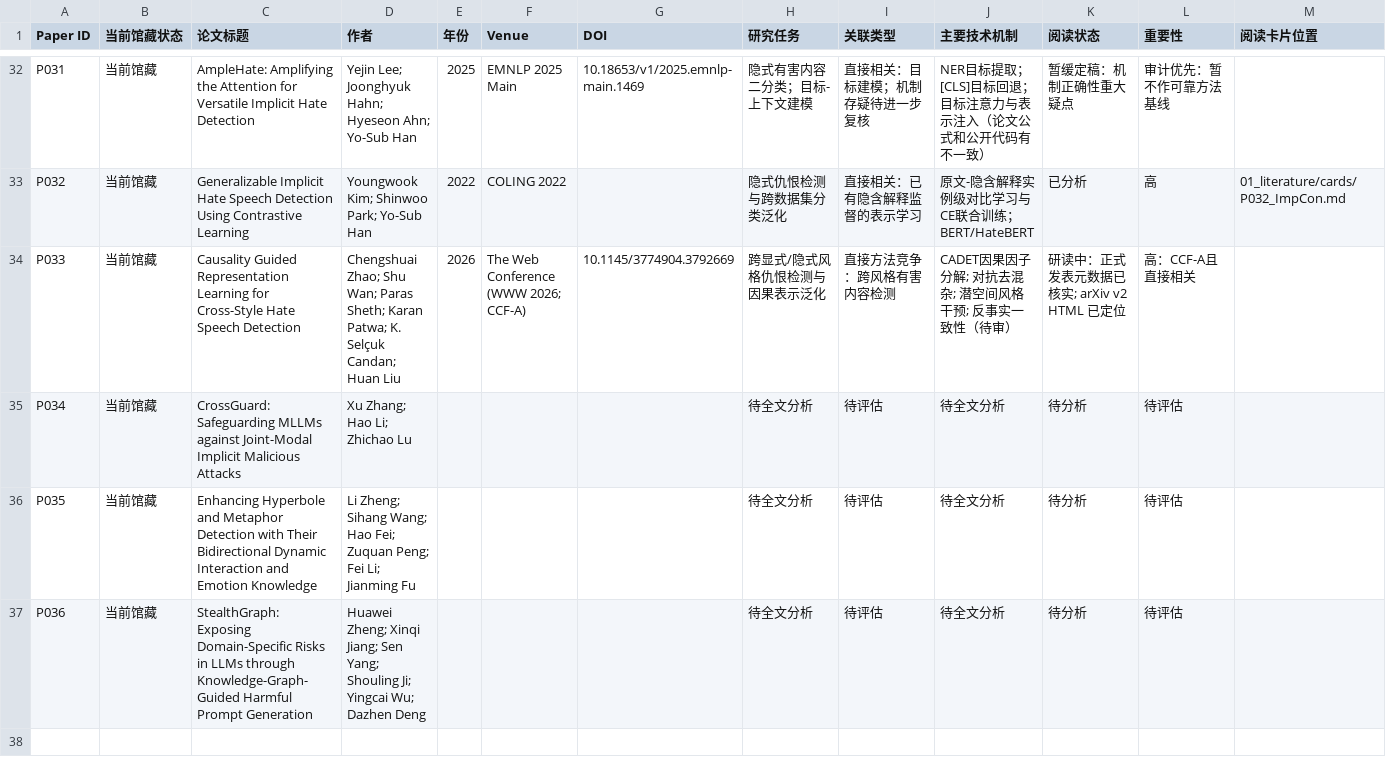
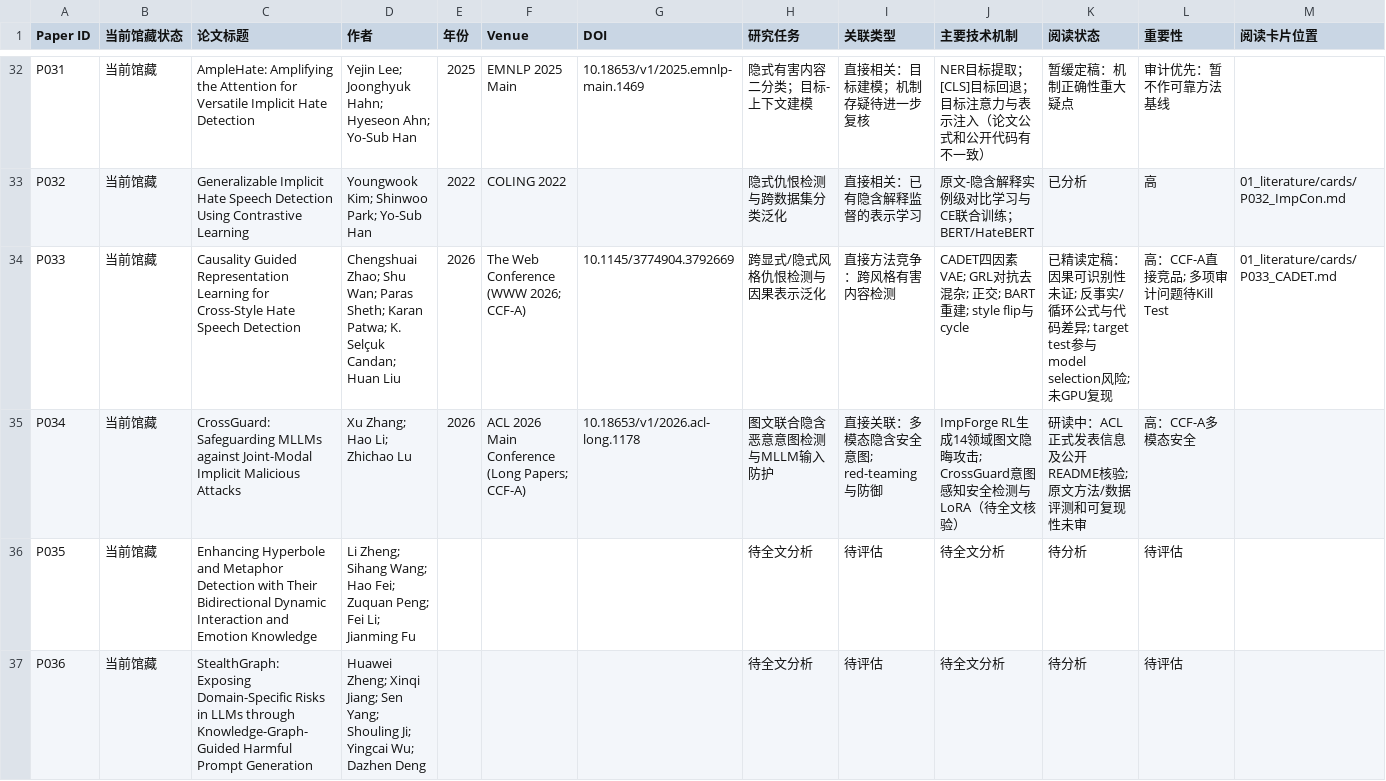
Before and after one commit to YuSun-WK/implicit-content-research, a CSV file: 01_literature/papers.csv, drawn as a sheet; only a part is shown, gaps mark what is left out.

Commit message:
docs: mark P033 final and register P034 ACL 2026 reading

```diff
--- a/01_literature/papers.csv
+++ b/01_literature/papers.csv
@@ -33,4 +33,4 @@ P031,当前馆藏,AmpleHate: Amplifying the Attention for Versatile Implicit Hat
 P032,当前馆藏,Generalizable Implicit Hate Speech Detection Using Contrastive Learning,Youngwook Kim; Shinwoo Park; Yo-Sub Han,2022,COLING 2022,,隐式仇恨检测与跨数据集分类泛化,直接相关：已有隐含解释监督的表示学习,原文-隐含解释实例级对比学习与CE联合训练；BERT/HateBERT,已分析,高,01_literature/cards/P032_ImpCon.md
-P033,当前馆藏,Causality Guided Representation Learning for Cross-Style Hate Speech Detection,Chengshuai Zhao; Shu Wan; Paras Sheth; Karan Patwa; K. Selçuk Candan; Huan Liu,2026,The Web Conference (WWW 2026; CCF-A),10.1145/3774904.3792669,跨显式/隐式风格仇恨检测与因果表示泛化,直接方法竞争：跨风格有害内容检测,CADET因果因子分解; 对抗去混杂; 潜空间风格干预; 反事实一致性（待审）,研读中：正式发表元数据已核实; arXiv v2 HTML 已定位,高：CCF-A且直接相关,
-P034,当前馆藏,CrossGuard: Safeguarding MLLMs against Joint-Modal Implicit Malicious Attacks,Xu Zhang; Hao Li; Zhichao Lu,,,,待全文分析,待评估,待全文分析,待分析,待评估,
+P033,当前馆藏,Causality Guided Representation Learning for Cross-Style Hate Speech Detection,Chengshuai Zhao; Shu Wan; Paras Sheth; Karan Patwa; K. Selçuk Candan; Huan Liu,2026,The Web Conference (WWW 2026; CCF-A),10.1145/3774904.3792669,跨显式/隐式风格仇恨检测与因果表示泛化,直接方法竞争：跨风格有害内容检测,CADET四因素VAE; GRL对抗去混杂; 正交; BART重建; style flip与cycle,已精读定稿：因果可识别性未证; 反事实/循环公式与代码差异; target test参与model selection风险; 未GPU复现,高：CCF-A直接竞品; 多项审计问题待Kill Test,01_literature/cards/P033_CADET.md
+P034,当前馆藏,CrossGuard: Safeguarding MLLMs against Joint-Modal Implicit Malicious Attacks,Xu Zhang; Hao Li; Zhichao Lu,2026,ACL 2026 Main Conference (Long Papers; CCF-A),10.18653/v1/2026.acl-long.1178,图文联合隐含恶意意图检测与MLLM输入防护,直接关联：多模态隐含安全意图; red-teaming与防御,ImpForge RL生成14领域图文隐晦攻击; CrossGuard意图感知安全检测与LoRA（待全文核验）,研读中：ACL正式发表信息及公开README核验; 原文方法/数据评测和可复现性未审,高：CCF-A多模态安全,
 P035,当前馆藏,Enhancing Hyperbole and Metaphor Detection with Their Bidirectional Dynamic Interaction and Emotion Knowledge,Li Zheng; Sihang Wang; Hao Fei; Zuquan Peng; Fei Li; Jianming Fu,,,,待全文分析,待评估,待全文分析,待分析,待评估,
```
